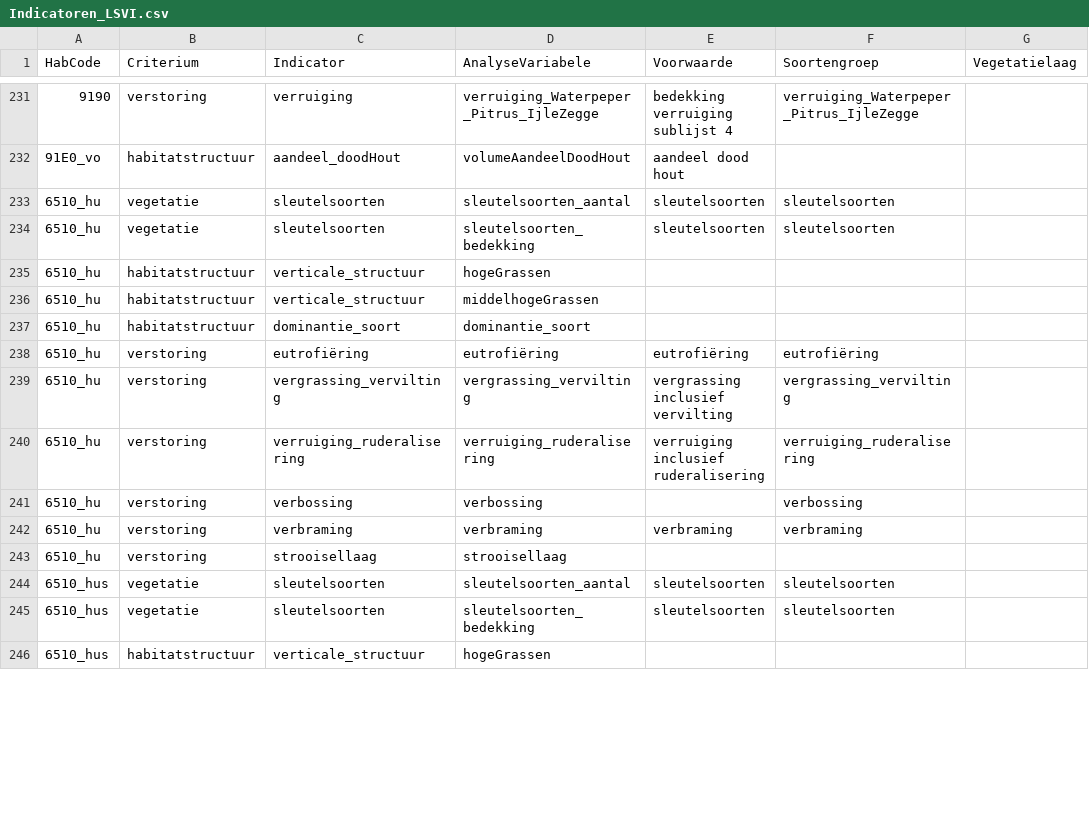
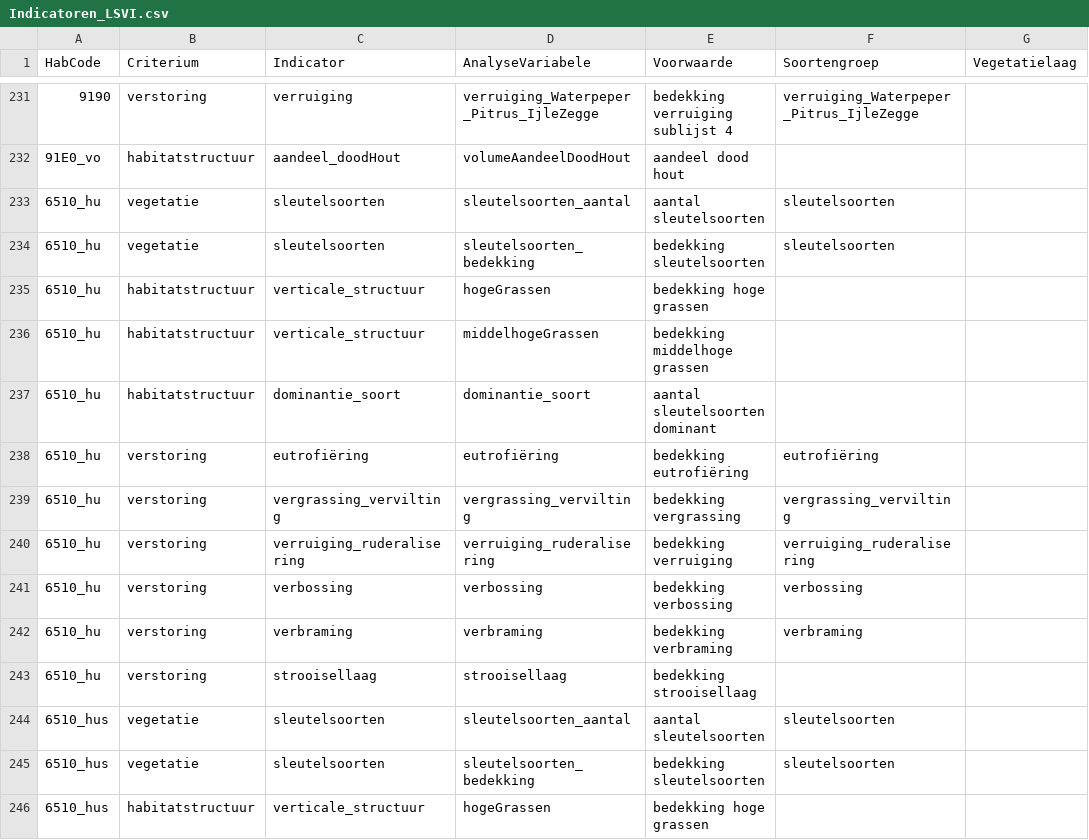
Before and after one commit to ToonHub/RapportageHabitats, a CSV file: LSVIData/Indicatoren_LSVI.csv, drawn as a sheet; only a part is shown, gaps mark what is left out; the diff covers the shown part only; the diff names each change by its address in the sheet, - before the commit and + after, or states it on an @@ line.

Commit message:
vooarwaarde toevoegen voor 6510. Op basis hiervan kan je link maken met lijst van sleutelsoorten.

```diff
--- a/LSVIData/Indicatoren_LSVI.csv
+++ b/LSVIData/Indicatoren_LSVI.csv
-E233 (Voorwaarde): sleutelsoorten
+E233 (Voorwaarde): aantal sleutelsoorten
-E234 (Voorwaarde): sleutelsoorten
+E234 (Voorwaarde): bedekking sleutelsoorten
-E235 (Voorwaarde): (empty)
+E235 (Voorwaarde): bedekking hoge grassen
-E236 (Voorwaarde): (empty)
+E236 (Voorwaarde): bedekking middelhoge grassen
-E237 (Voorwaarde): (empty)
+E237 (Voorwaarde): aantal sleutelsoorten dominant
-E238 (Voorwaarde): eutrofiëring
+E238 (Voorwaarde): bedekking eutrofiëring
-E239 (Voorwaarde): vergrassing inclusief vervilting
+E239 (Voorwaarde): bedekking vergrassing
-E240 (Voorwaarde): verruiging inclusief ruderalisering
+E240 (Voorwaarde): bedekking verruiging
-E241 (Voorwaarde): (empty)
+E241 (Voorwaarde): bedekking verbossing
-E242 (Voorwaarde): verbraming
+E242 (Voorwaarde): bedekking verbraming
-E243 (Voorwaarde): (empty)
+E243 (Voorwaarde): bedekking strooisellaag
-E244 (Voorwaarde): sleutelsoorten
+E244 (Voorwaarde): aantal sleutelsoorten
-E245 (Voorwaarde): sleutelsoorten
+E245 (Voorwaarde): bedekking sleutelsoorten
-E246 (Voorwaarde): (empty)
+E246 (Voorwaarde): bedekking hoge grassen
```
Also changed, not shown: 39 edited cells elsewhere in this file.
